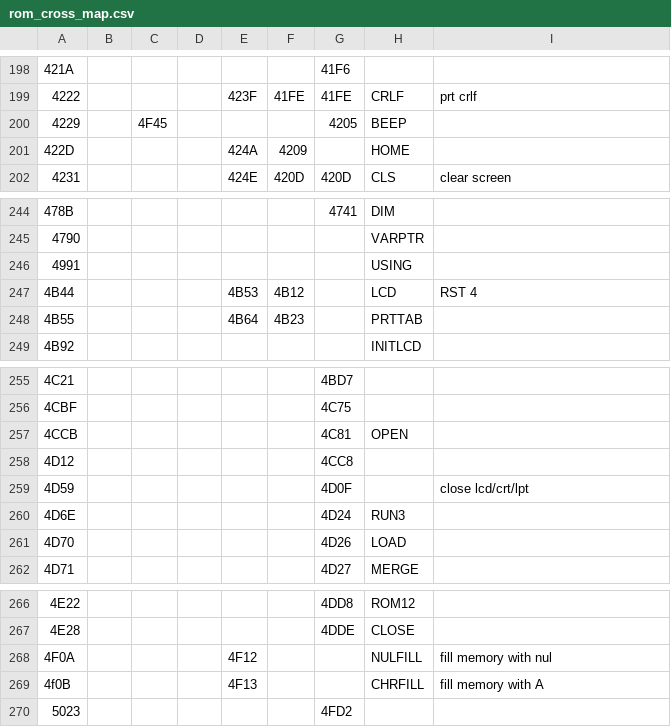
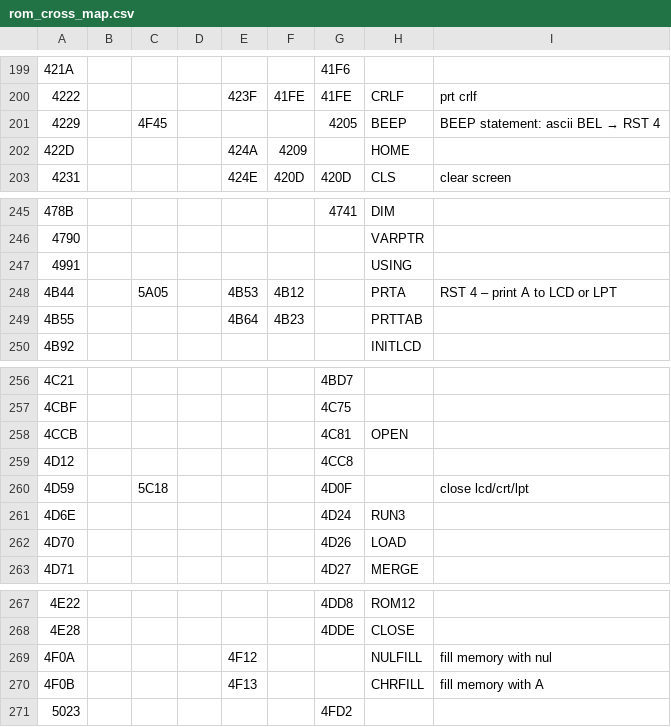
Before and after one commit to bkw777/m100_dev, a CSV file: rom_cross_map.csv, drawn as a sheet; only a part is shown, gaps mark what is left out; the diff covers the shown part only.

```diff
--- a/rom_cross_map.csv
+++ b/rom_cross_map.csv
@@ -199,3 +200,3 @@
 4222,,,,423F,41FE,41FE,CRLF,prt crlf
-4229,,4F45,,,,4205,BEEP,
+4229,,4F45,,,,4205,BEEP,BEEP statement: ascii BEL → RST 4
 422D,,,,424A,4209,,HOME,
@@ -246,3 +247,3 @@
 4991,,,,,,,USING,
-4B44,,,,4B53,4B12,,LCD,RST 4
+4B44,,5A05,,4B53,4B12,,PRTA,RST 4 – print A to LCD or LPT
 4B55,,,,4B64,4B23,,PRTTAB,
@@ -258,3 +259,3 @@
 4D12,,,,,,4CC8,,
-4D59,,,,,,4D0F,,close lcd/crt/lpt
+4D59,,5C18,,,,4D0F,,close lcd/crt/lpt
 4D6E,,,,,,4D24,RUN3,
@@ -268,3 +269,3 @@
 4F0A,,,,4F12,,,NULFILL,fill memory with nul
-4f0B,,,,4F13,,,CHRFILL,fill memory with A
+4F0B,,,,4F13,,,CHRFILL,fill memory with A
 5023,,,,,,4FD2,,
```
Also changed, not shown: 2 added rows and 19 edited cells elsewhere in this file, 2 other files.
